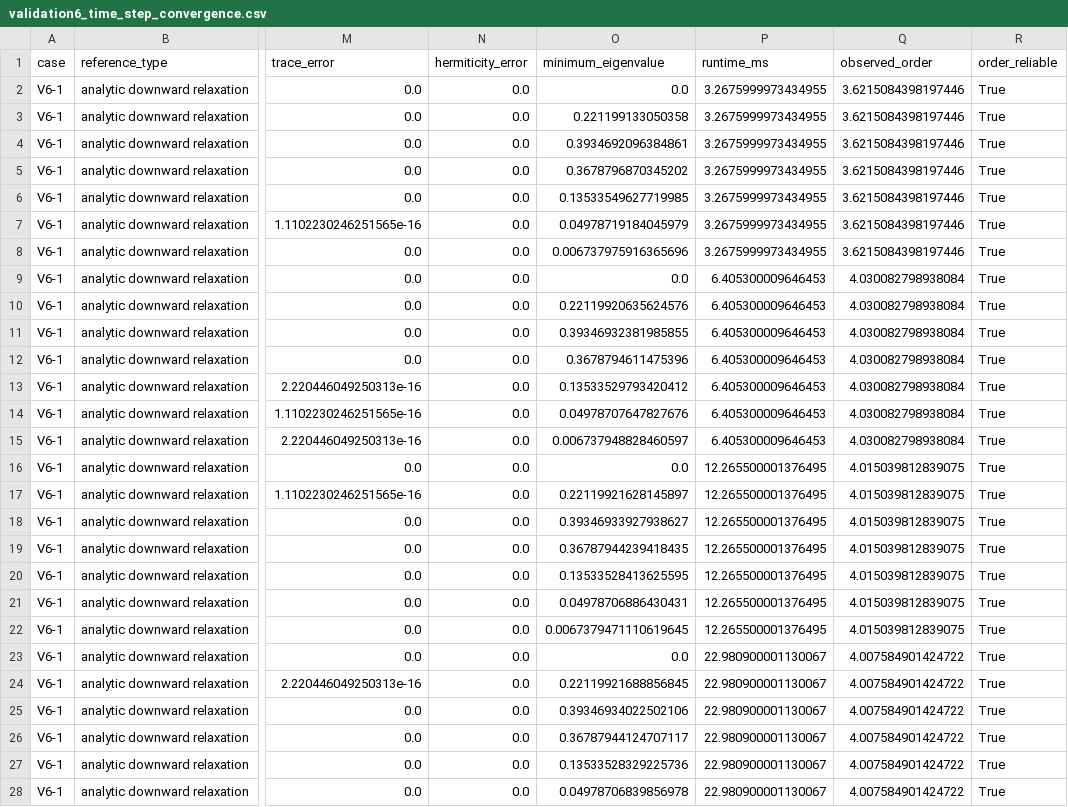
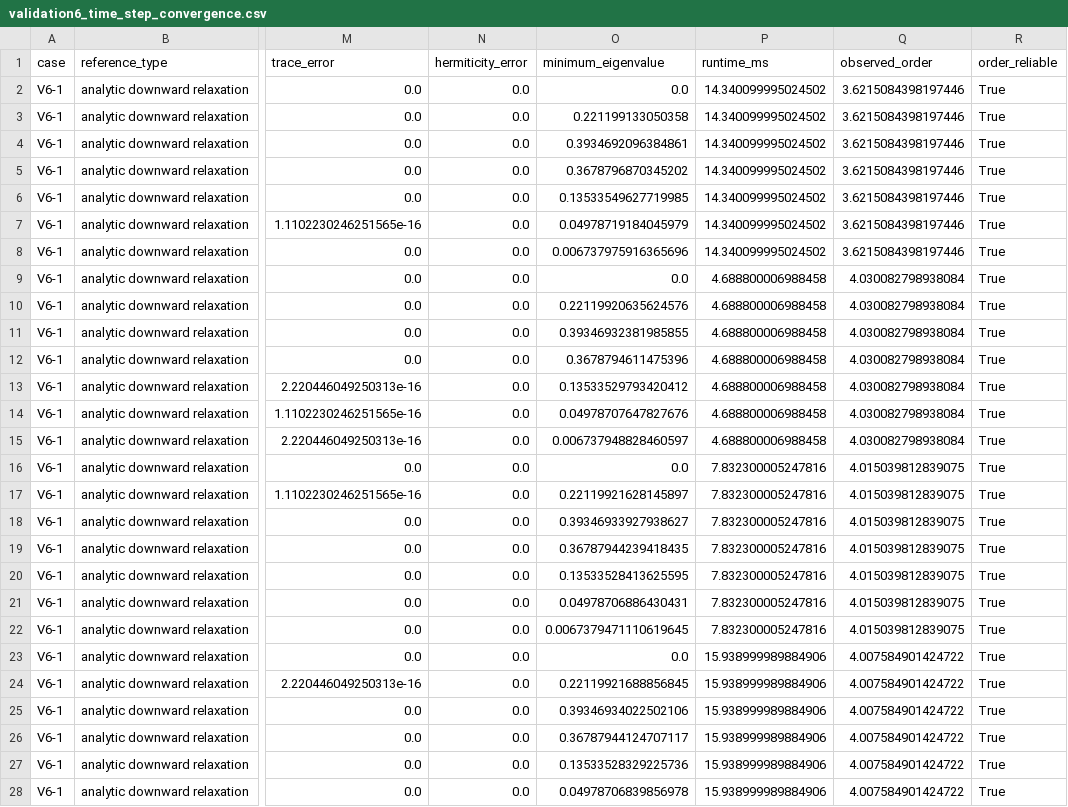
Before and after one commit to OSK-haru/Quantsim, a CSV file: validation_results/validation6_time_step_convergence.csv, drawn as a sheet; only a part is shown, gaps mark what is left out; the diff covers the shown part only; the diff names each change by its address in the sheet, - before the commit and + after, or states it on an @@ line.

```diff
--- a/validation_results/validation6_time_step_convergence.csv
+++ b/validation_results/validation6_time_step_convergence.csv
-P2:P8 (runtime_ms): 3.2675999973434955
+P2:P8 (runtime_ms): 14.340099995024502
-P9:P15 (runtime_ms): 6.405300009646453
+P9:P15 (runtime_ms): 4.688800006988458
-P16:P22 (runtime_ms): 12.265500001376495
+P16:P22 (runtime_ms): 7.832300005247816
-P23:P28 (runtime_ms): 22.980900001130067
+P23:P28 (runtime_ms): 15.938999989884906
```
Also changed, not shown: 109 edited cells elsewhere in this file, 7 other files.
